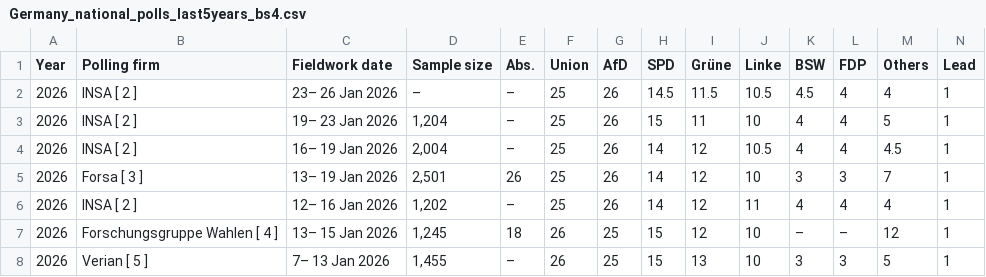
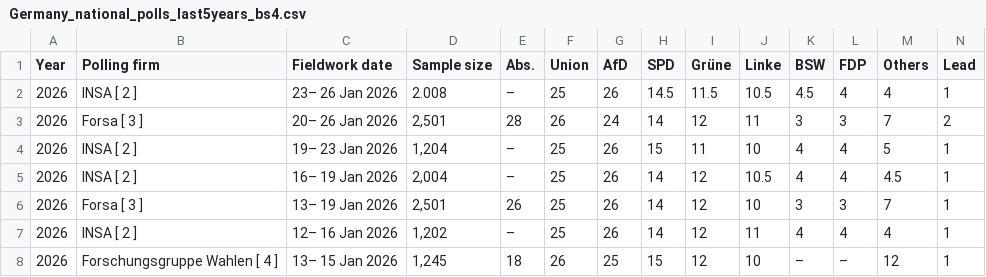
Before and after one commit to Andrevitali/PollsProject, a CSV file: Germany_national_polls_last5years_bs4.csv, drawn as a sheet; only a part is shown; the shorter side is filled out with more unchanged rows.

```diff
--- a/Germany_national_polls_last5years_bs4.csv
+++ b/Germany_national_polls_last5years_bs4.csv
@@ -1,3 +1,4 @@
 Year,Polling firm,Fieldwork date,Sample size,Abs.,Union,AfD,SPD,Grüne,Linke,BSW,FDP,Others,Lead
-2026,INSA [ 2 ],23– 26 Jan 2026,–,–,25,26,14.5,11.5,10.5,4.5,4,4,1
+2026,INSA [ 2 ],23– 26 Jan 2026,2.008,–,25,26,14.5,11.5,10.5,4.5,4,4,1
+2026,Forsa [ 3 ],20– 26 Jan 2026,"2,501",28,26,24,14,12,11,3,3,7,2
 2026,INSA [ 2 ],19– 23 Jan 2026,"1,204",–,25,26,15,11,10,4,4,5,1
```
Also changed, not shown: Germany_polls_clean.csv, Italy_national_polls_last5years_bs4.csv, 4 other files.
